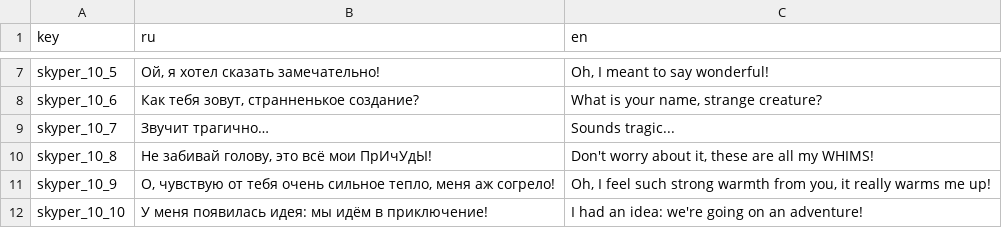
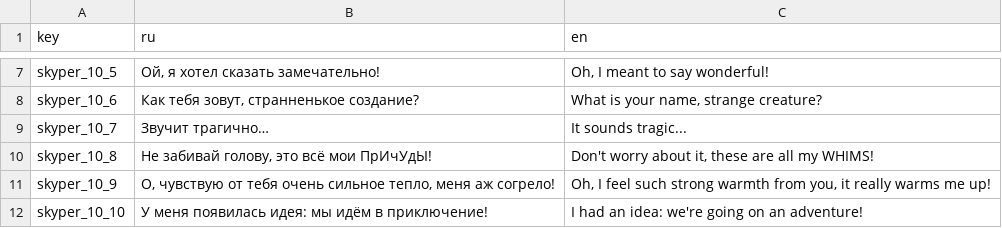
Before and after one commit to NevskyOne/Warmtail, a TSV file: Assets/StreamingAssets/Localization/Skyper.tsv, drawn as a sheet; only a part is shown, gaps mark what is left out.

```diff
--- a/Assets/StreamingAssets/Localization/Skyper.tsv
+++ b/Assets/StreamingAssets/Localization/Skyper.tsv
@@ -8,3 +8,3 @@ skyper_10_5	Ой, я хотел сказать замечательно!	Oh, I m
 skyper_10_6	Как тебя зовут, странненькое создание?	What is your name, strange creature?
-skyper_10_7	Звучит трагично…	Sounds tragic...
+skyper_10_7	Звучит трагично…	It sounds tragic...
 skyper_10_8	Не забивай голову, это всё мои ПрИчУдЫ!	Don't worry about it, these are all my WHIMS!
```
Also changed, not shown: Assets/StreamingAssets/Localization/Finix.tsv, Assets/StreamingAssets/Localization/UI.tsv, 31 other files.
